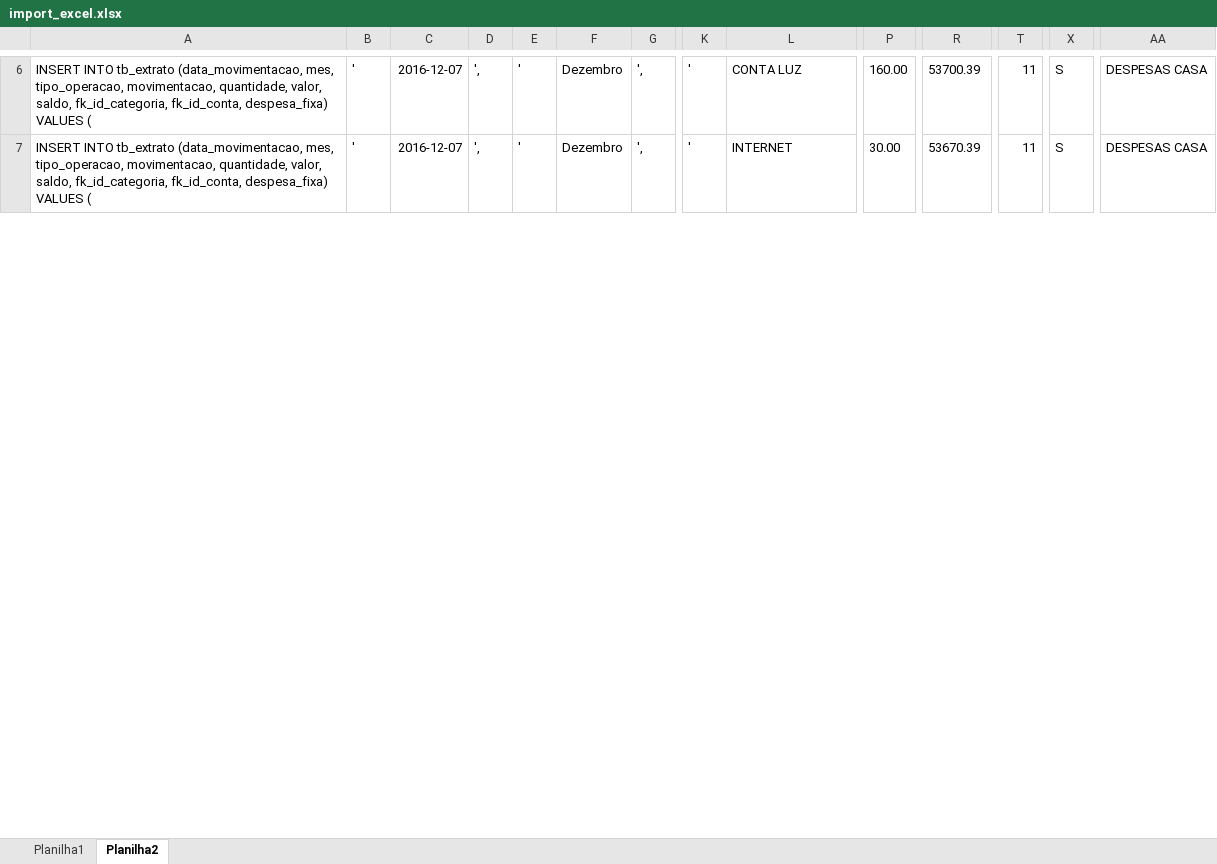
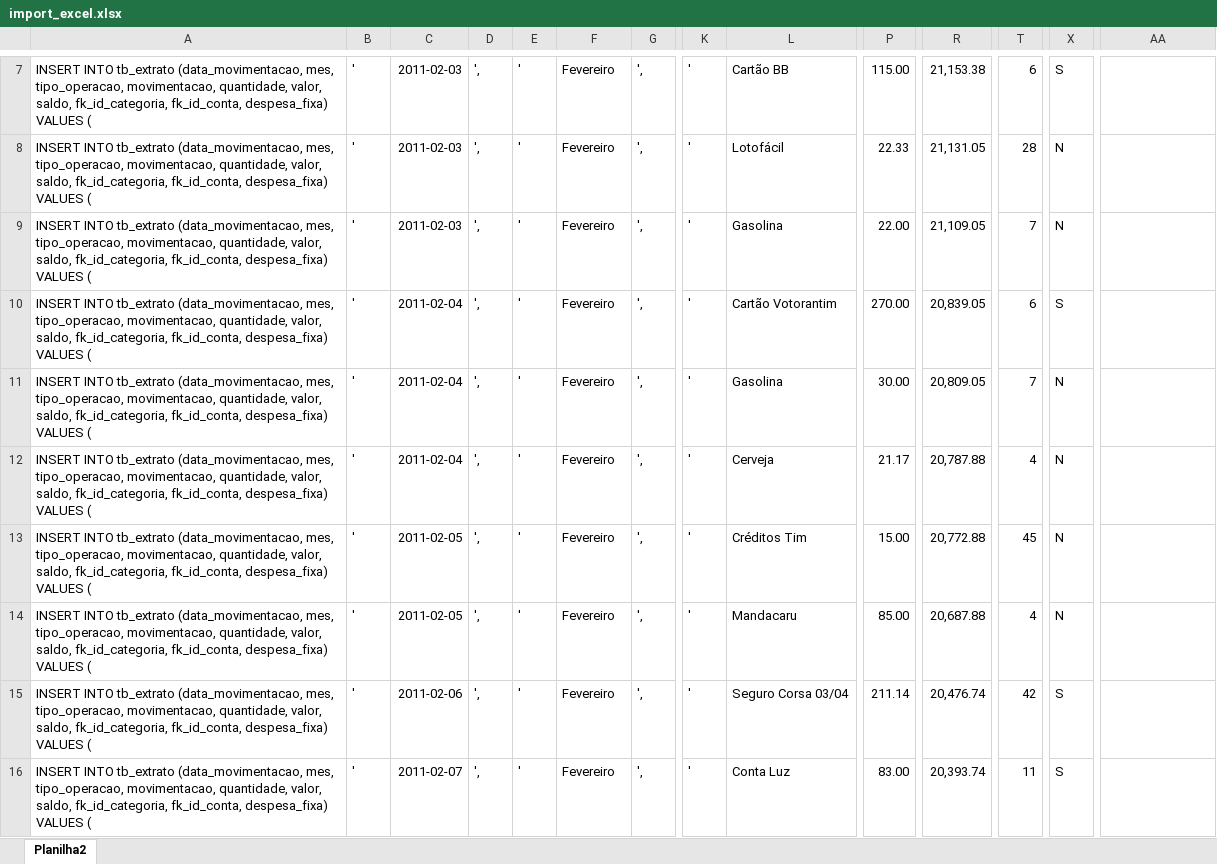
Before and after one commit to jorgitodf/conta, an Excel workbook: bd/import_excel.xlsx, sheet Planilha2, drawn as a sheet; only a part is shown, gaps mark what is left out; values as stored, in another font and other column widths than the file's, no borders; addresses are those after the commit; rows hold the shown columns only; the diff covers the shown part only; the diff names each change by its address in the sheet, - before the commit and + after, or states it on an @@ line.

```diff
--- a/bd/import_excel.xlsx (sheet Planilha2)
+++ b/bd/import_excel.xlsx (sheet Planilha2)
-sheet tab: Planilha1
-C7:C8: 2016-12-07
+C7:C8: 2011-02-03
-F7:F8: Dezembro
+F7:F8: Fevereiro
-L7: CONTA LUZ
+L7: Cartão BB
-P7: 160.00
+P7: 115.00
-R7: 53700.39
+R7: 21,153.38
-T7: 11
+T7: 6
-AA7:AA8: DESPESAS CASA
+AA7:AA8: (empty)
-L8: INTERNET
+L8: Lotofácil
-P8: 30.00
+P8: 22.33
-R8: 53670.39
+R8: 21,131.05
-T8: 11
+T8: 28
-X8: S
+X8: N
+row 9: INSERT INTO tb_extrato (data_movimentacao, mes, tipo_operacao, movimentacao, quantidade, valor, saldo, fk_id_categoria, fk_id_conta, despesa_fixa) VALUES ( | ' | 2011-02-03 | ', | ' | Fevereiro | ', | ' | Gasolina | 22.00 | 21,109.05 | 7 | N
+row 10: INSERT INTO tb_extrato (data_movimentacao, mes, tipo_operacao, movimentacao, quantidade, valor, saldo, fk_id_categoria, fk_id_conta, despesa_fixa) VALUES ( | ' | 2011-02-04 | ', | ' | Fevereiro | ', | ' | Cartão Votorantim | 270.00 | 20,839.05 | 6 | S
+row 11: INSERT INTO tb_extrato (data_movimentacao, mes, tipo_operacao, movimentacao, quantidade, valor, saldo, fk_id_categoria, fk_id_conta, despesa_fixa) VALUES ( | ' | 2011-02-04 | ', | ' | Fevereiro | ', | ' | Gasolina | 30.00 | 20,809.05 | 7 | N
+row 12: INSERT INTO tb_extrato (data_movimentacao, mes, tipo_operacao, movimentacao, quantidade, valor, saldo, fk_id_categoria, fk_id_conta, despesa_fixa) VALUES ( | ' | 2011-02-04 | ', | ' | Fevereiro | ', | ' | Cerveja | 21.17 | 20,787.88 | 4 | N
+row 13: INSERT INTO tb_extrato (data_movimentacao, mes, tipo_operacao, movimentacao, quantidade, valor, saldo, fk_id_categoria, fk_id_conta, despesa_fixa) VALUES ( | ' | 2011-02-05 | ', | ' | Fevereiro | ', | ' | Créditos Tim | 15.00 | 20,772.88 | 45 | N
+row 14: INSERT INTO tb_extrato (data_movimentacao, mes, tipo_operacao, movimentacao, quantidade, valor, saldo, fk_id_categoria, fk_id_conta, despesa_fixa) VALUES ( | ' | 2011-02-05 | ', | ' | Fevereiro | ', | ' | Mandacaru | 85.00 | 20,687.88 | 4 | N
+row 15: INSERT INTO tb_extrato (data_movimentacao, mes, tipo_operacao, movimentacao, quantidade, valor, saldo, fk_id_categoria, fk_id_conta, despesa_fixa) VALUES ( | ' | 2011-02-06 | ', | ' | Fevereiro | ', | ' | Seguro Corsa 03/04 | 211.14 | 20,476.74 | 42 | S
+row 16: INSERT INTO tb_extrato (data_movimentacao, mes, tipo_operacao, movimentacao, quantidade, valor, saldo, fk_id_categoria, fk_id_conta, despesa_fixa) VALUES ( | ' | 2011-02-07 | ', | ' | Fevereiro | ', | ' | Conta Luz | 83.00 | 20,393.74 | 11 | S
```
Also changed, not shown: 19 added rows, 259 edited cells and cell formats elsewhere in this sheet, formulas that keep their value, 9 other files.
